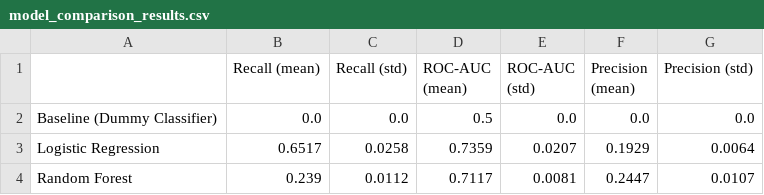
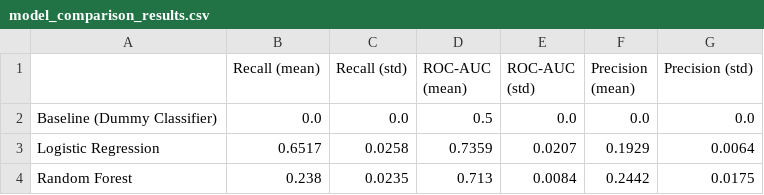
Before and after one commit to eliasstalfreelancer/GruppArbete_ML_Grupp_6, a CSV file: model_comparison_results.csv, drawn as a sheet.

Commit message:
optimerat vald modell

```diff
--- a/model_comparison_results.csv
+++ b/model_comparison_results.csv
@@ -3,2 +3,2 @@ Baseline (Dummy Classifier),0.0,0.0,0.5,0.0,0.0,0.0
 Logistic Regression,0.6517,0.0258,0.7359,0.0207,0.1929,0.0064
-Random Forest,0.239,0.0112,0.7117,0.0081,0.2447,0.0107
+Random Forest,0.238,0.0235,0.713,0.0084,0.2442,0.0175
```
Also changed, not shown: 1 other file.
